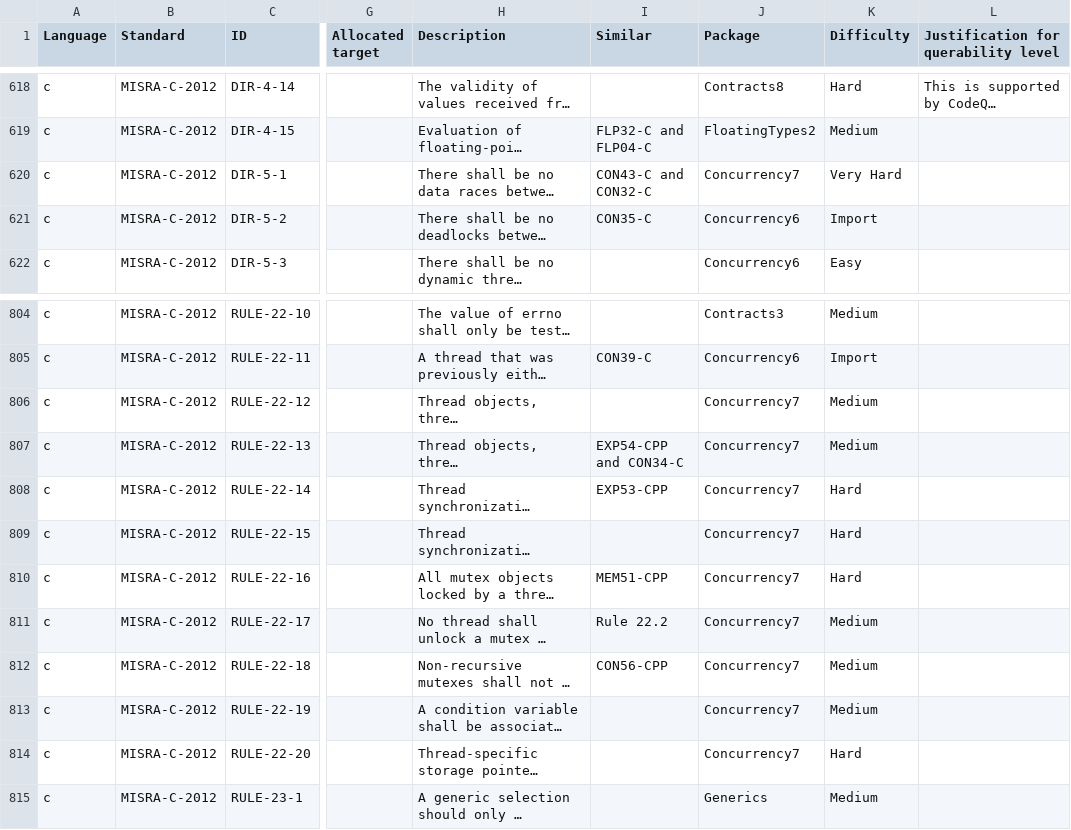
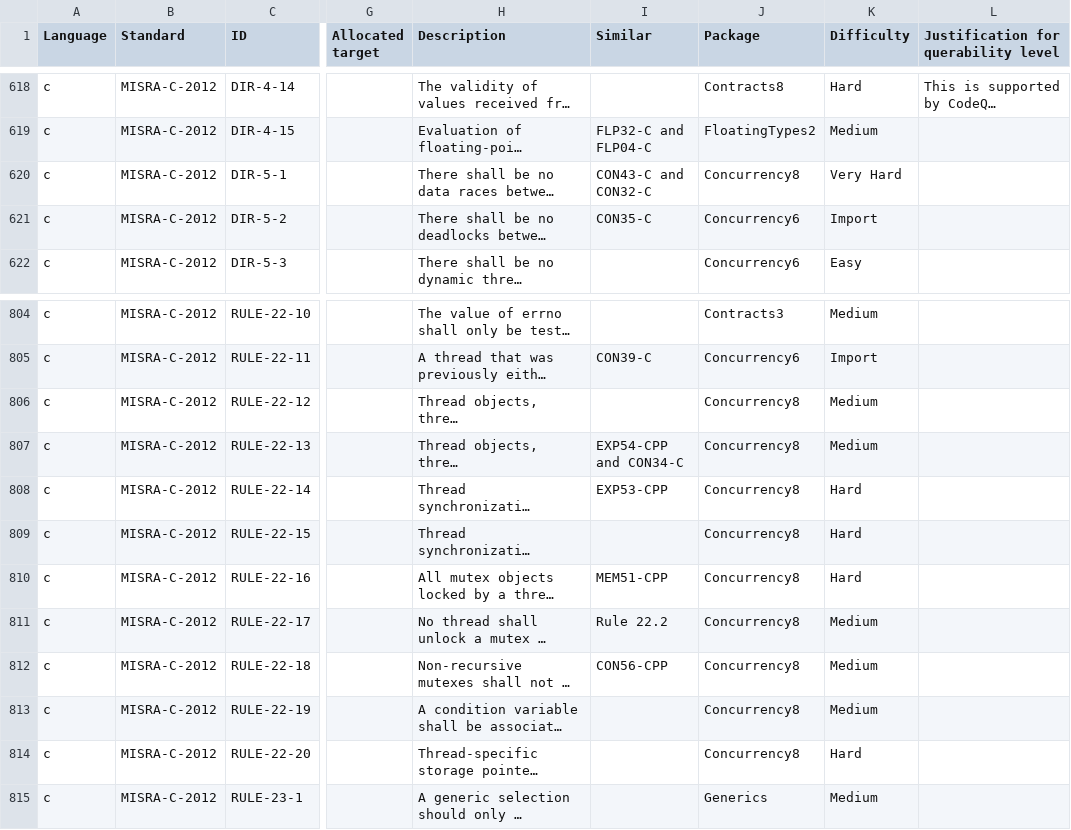
Before and after one commit to github/codeql-coding-standards, a CSV file: rules.csv, drawn as a sheet; only a part is shown, gaps mark what is left out; long unchanged cells end in …; the diff names each change by its address in the sheet, - before the commit and + after, or states it on an @@ line.

Commit message:
CI/CD fixes: format, rules.csv package -> Concurrency8 for unhandled rules

```diff
--- a/rules.csv
+++ b/rules.csv
-J620 (Package): Concurrency7
+J620 (Package): Concurrency8
-J806:J814 (Package): Concurrency7
+J806:J814 (Package): Concurrency8
```
Also changed, not shown: 1 other file.
